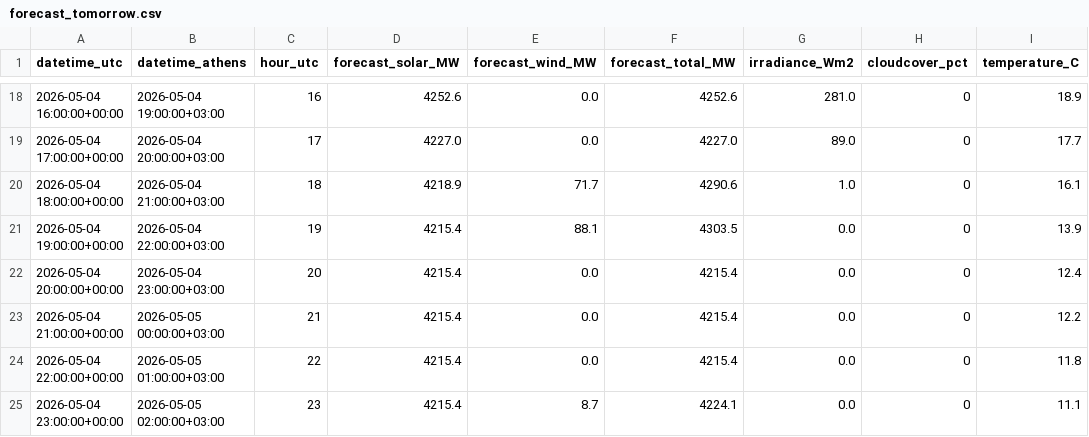
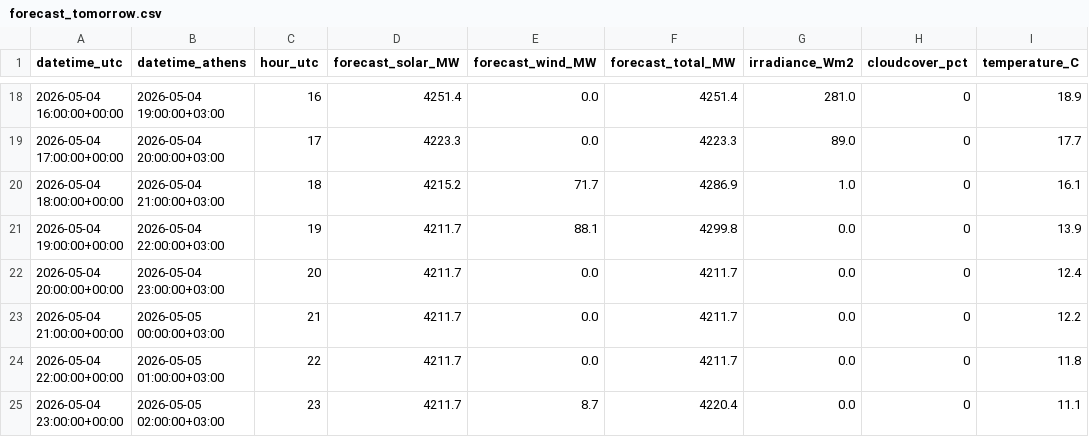
Before and after one commit to Taxiarchis135/greek-res-forecasting, a CSV file: data/forecast_tomorrow.csv, drawn as a sheet; only a part is shown, gaps mark what is left out; the diff covers the shown part only.

```diff
--- a/data/forecast_tomorrow.csv
+++ b/data/forecast_tomorrow.csv
@@ -18,8 +18,8 @@ datetime_utc,datetime_athens,hour_utc,forecast_solar_MW,forecast_wind_MW,forecas
-2026-05-04 16:00:00+00:00,2026-05-04 19:00:00+03:00,16,4252.6,0.0,4252.6,281.0,0,18.9
-2026-05-04 17:00:00+00:00,2026-05-04 20:00:00+03:00,17,4227.0,0.0,4227.0,89.0,0,17.7
-2026-05-04 18:00:00+00:00,2026-05-04 21:00:00+03:00,18,4218.9,71.7,4290.6,1.0,0,16.1
-2026-05-04 19:00:00+00:00,2026-05-04 22:00:00+03:00,19,4215.4,88.1,4303.5,0.0,0,13.9
-2026-05-04 20:00:00+00:00,2026-05-04 23:00:00+03:00,20,4215.4,0.0,4215.4,0.0,0,12.4
-2026-05-04 21:00:00+00:00,2026-05-05 00:00:00+03:00,21,4215.4,0.0,4215.4,0.0,0,12.2
-2026-05-04 22:00:00+00:00,2026-05-05 01:00:00+03:00,22,4215.4,0.0,4215.4,0.0,0,11.8
-2026-05-04 23:00:00+00:00,2026-05-05 02:00:00+03:00,23,4215.4,8.7,4224.1,0.0,0,11.1
+2026-05-04 16:00:00+00:00,2026-05-04 19:00:00+03:00,16,4251.4,0.0,4251.4,281.0,0,18.9
+2026-05-04 17:00:00+00:00,2026-05-04 20:00:00+03:00,17,4223.3,0.0,4223.3,89.0,0,17.7
+2026-05-04 18:00:00+00:00,2026-05-04 21:00:00+03:00,18,4215.2,71.7,4286.9,1.0,0,16.1
+2026-05-04 19:00:00+00:00,2026-05-04 22:00:00+03:00,19,4211.7,88.1,4299.8,0.0,0,13.9
+2026-05-04 20:00:00+00:00,2026-05-04 23:00:00+03:00,20,4211.7,0.0,4211.7,0.0,0,12.4
+2026-05-04 21:00:00+00:00,2026-05-05 00:00:00+03:00,21,4211.7,0.0,4211.7,0.0,0,12.2
+2026-05-04 22:00:00+00:00,2026-05-05 01:00:00+03:00,22,4211.7,0.0,4211.7,0.0,0,11.8
+2026-05-04 23:00:00+00:00,2026-05-05 02:00:00+03:00,23,4211.7,8.7,4220.4,0.0,0,11.1
```
Also changed, not shown: 32 edited cells elsewhere in this file.
